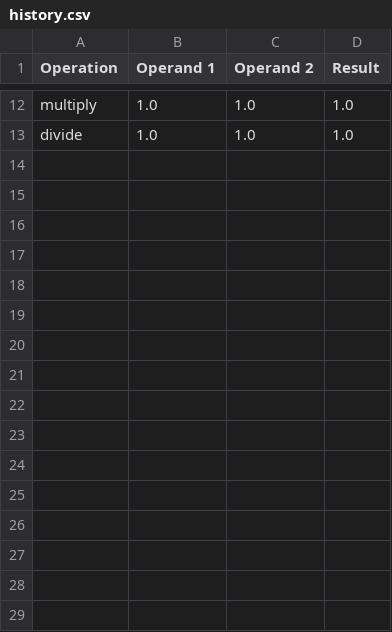
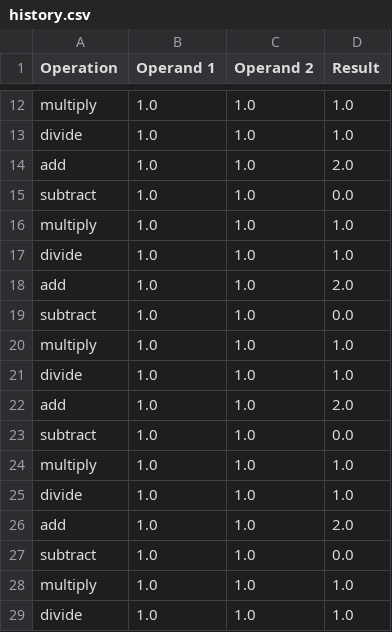
Before and after one commit to JaswanthKSnjit/IS601-Mid-Term, a CSV file: data/history.csv, drawn as a sheet; only a part is shown, gaps mark what is left out.

```diff
--- a/data/history.csv
+++ b/data/history.csv
@@ -13 +13,17 @@ multiply,1.0,1.0,1.0
 divide,1.0,1.0,1.0
+add,1.0,1.0,2.0
+subtract,1.0,1.0,0.0
+multiply,1.0,1.0,1.0
+divide,1.0,1.0,1.0
+add,1.0,1.0,2.0
+subtract,1.0,1.0,0.0
+multiply,1.0,1.0,1.0
+divide,1.0,1.0,1.0
+add,1.0,1.0,2.0
+subtract,1.0,1.0,0.0
+multiply,1.0,1.0,1.0
+divide,1.0,1.0,1.0
+add,1.0,1.0,2.0
+subtract,1.0,1.0,0.0
+multiply,1.0,1.0,1.0
+divide,1.0,1.0,1.0
```
Also changed, not shown: 2 other files.
